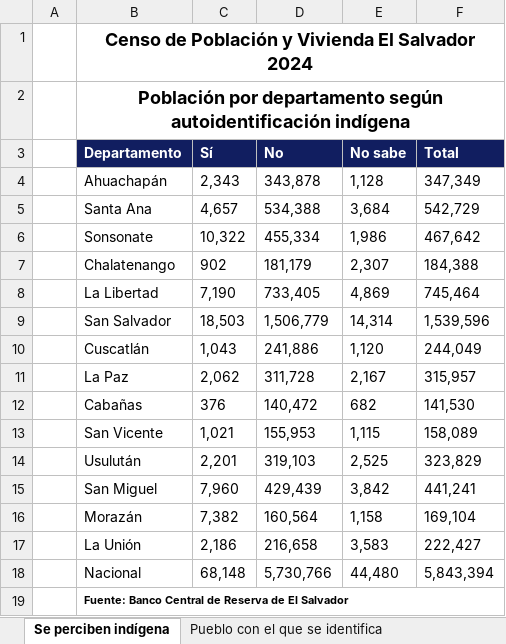
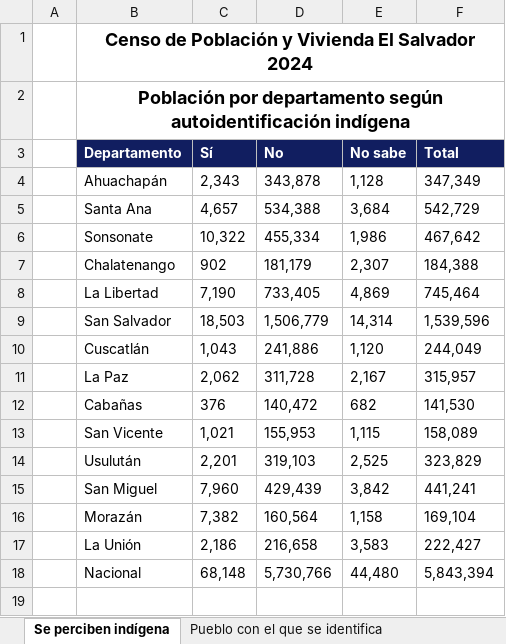
Before and after one commit to LeninVasq/Python_censo, an Excel workbook: Back_end_python/db/etnia.xlsx, sheet Se perciben indígena, drawn as a sheet; values as stored, in another font and other column widths than the file's, no borders; the diff names each change by its address in the sheet, - before the commit and + after, or states it on an @@ line.

```diff
--- a/Back_end_python/db/etnia.xlsx (sheet Se perciben indígena)
+++ b/Back_end_python/db/etnia.xlsx (sheet Se perciben indígena)
-row 19:  | Fuente: Banco Central de Reserva de El Salvador
```
Also changed, not shown: Back_end_python/db/migracion.xlsx, Back_end_python/db/poblacion.xlsx, 14 other files.
